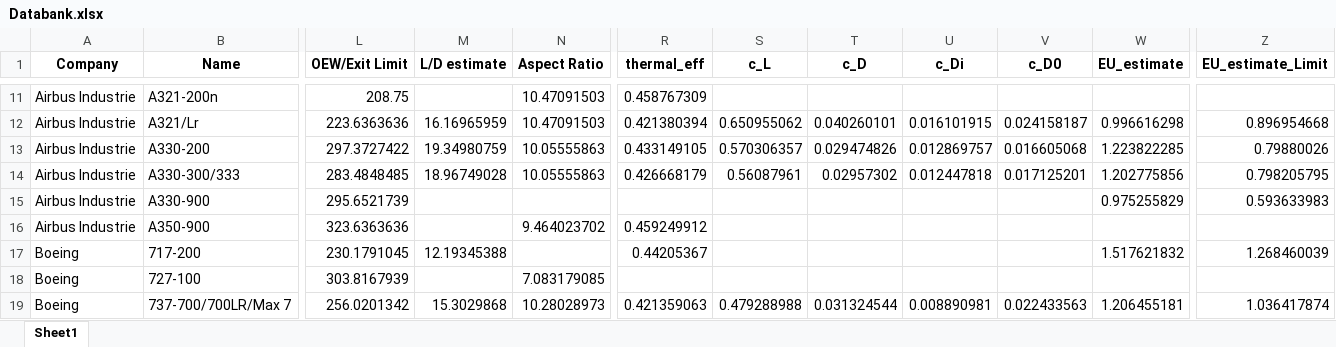
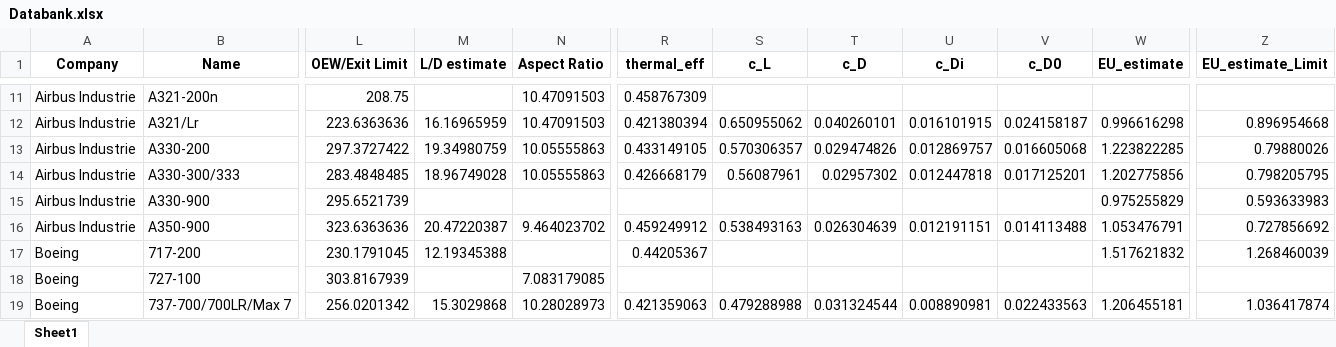
Before and after one commit to rohrerph/Master_Thesis_Codes, an Excel workbook: test_env/Databank.xlsx, sheet Sheet1, drawn as a sheet; only a part is shown, gaps mark what is left out; values as stored, in another font and other column widths than the file's, no borders; the diff names each change by its address in the sheet, - before the commit and + after, or states it on an @@ line.

```diff
--- a/test_env/Databank.xlsx (sheet Sheet1)
+++ b/test_env/Databank.xlsx (sheet Sheet1)
-M16 (L/D estimate): (empty)
+M16 (L/D estimate): 20.47220387
-S16 (c_L): (empty)
+S16 (c_L): 0.538493163
-T16 (c_D): (empty)
+T16 (c_D): 0.026304639
-U16 (c_Di): (empty)
+U16 (c_Di): 0.012191151
-V16 (c_D0): (empty)
+V16 (c_D0): 0.014113488
-W16 (EU_estimate): (empty)
+W16 (EU_estimate): 1.053476791
-Z16 (EU_estimate_Limit): (empty)
+Z16 (EU_estimate_Limit): 0.727856692
```
Also changed, not shown: test_env/Dashboard.xlsx, test_env/database_creation/rawdata/aircraftproperties/Aircraft Databank v2.xlsx, 10 other files.
